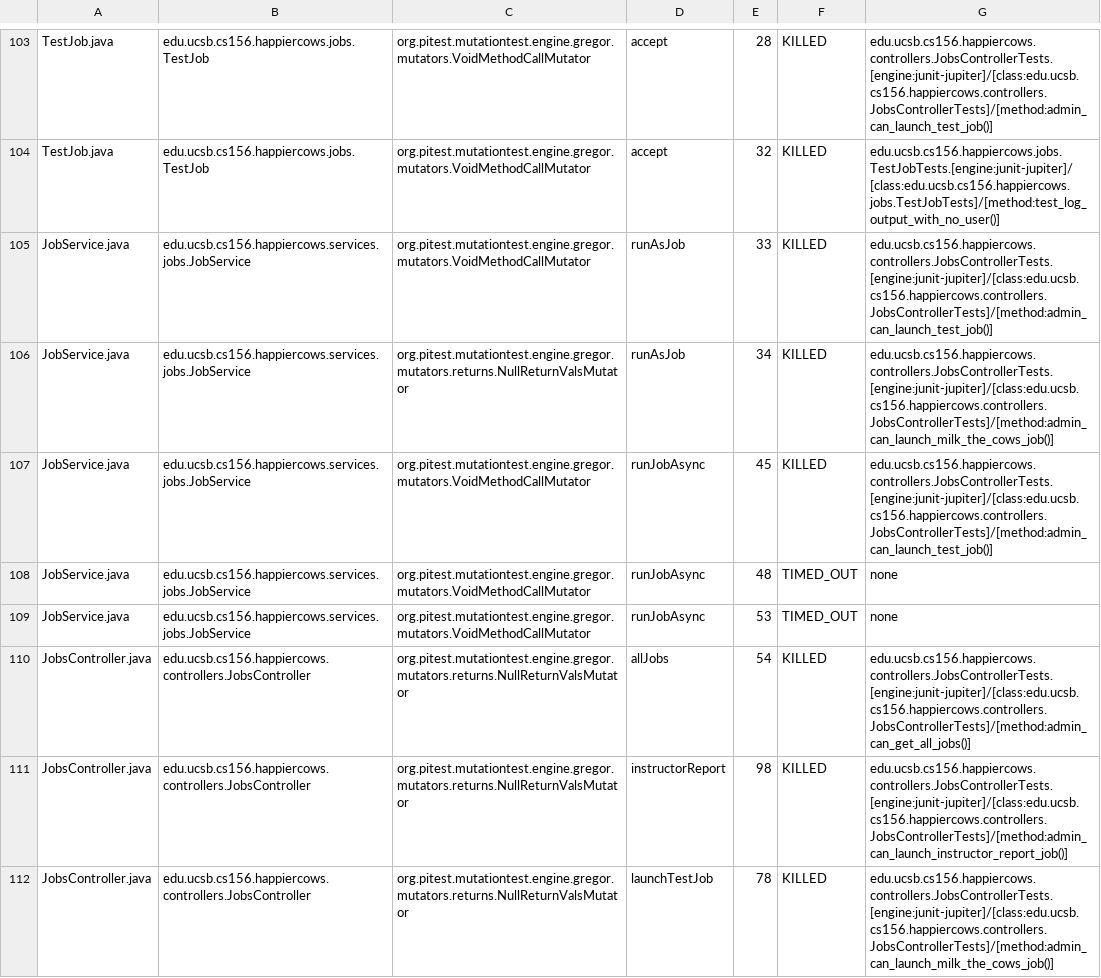
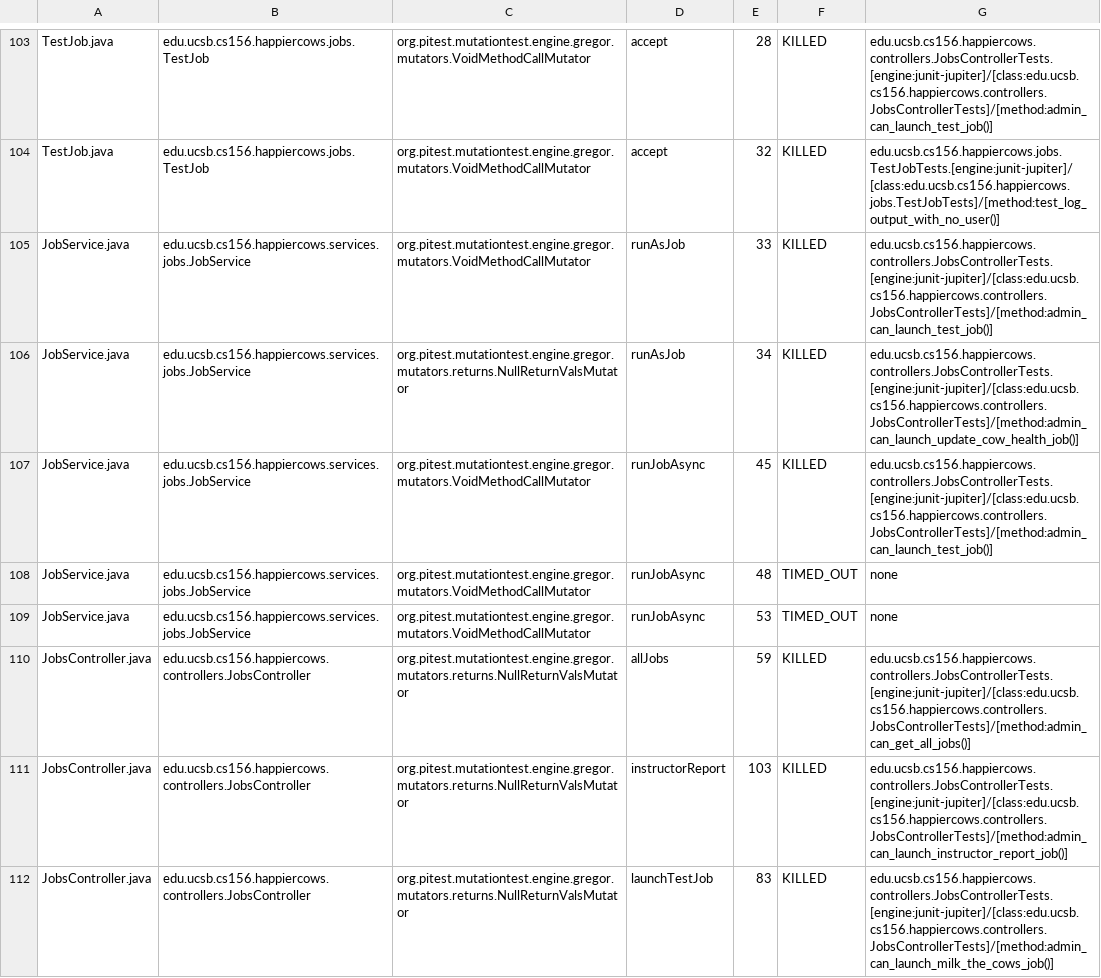
Before and after one commit to ucsb-cs156/proj-happycows, a CSV file: pitest/mutations.csv, drawn as a sheet; only a part is shown, gaps mark what is left out; the diff covers the shown part only.

Commit message:
Deploying to gh-pages from @ ucsb-cs156/proj-happycows@9fdda2f7825a6cd257449c2ae1e4009efa65b977 🚀

```diff
--- a/pitest/mutations.csv
+++ b/pitest/mutations.csv
@@ -105,3 +105,3 @@ TestJob.java,edu.ucsb.cs156.happiercows.jobs.TestJob,org.pitest.mutationtest.eng
 JobService.java,edu.ucsb.cs156.happiercows.services.jobs.JobService,org.pitest.mutationtest.engine.gregor.mutators.VoidMethodCallMutator,runAsJob,33,KILLED,edu.ucsb.cs156.happiercows.controllers.JobsControllerTests.[engine:junit-jupiter]/[class:edu.ucsb.cs156.happiercows.controllers.JobsControllerTests]/[method:admin_can_launch_test_job()]
-JobService.java,edu.ucsb.cs156.happiercows.services.jobs.JobService,org.pitest.mutationtest.engine.gregor.mutators.returns.NullReturnValsMutator,runAsJob,34,KILLED,edu.ucsb.cs156.happiercows.controllers.JobsControllerTests.[engine:junit-jupiter]/[class:edu.ucsb.cs156.happiercows.controllers.JobsControllerTests]/[method:admin_can_launch_milk_the_cows_job()]
+JobService.java,edu.ucsb.cs156.happiercows.services.jobs.JobService,org.pitest.mutationtest.engine.gregor.mutators.returns.NullReturnValsMutator,runAsJob,34,KILLED,edu.ucsb.cs156.happiercows.controllers.JobsControllerTests.[engine:junit-jupiter]/[class:edu.ucsb.cs156.happiercows.controllers.JobsControllerTests]/[method:admin_can_launch_update_cow_health_job()]
 JobService.java,edu.ucsb.cs156.happiercows.services.jobs.JobService,org.pitest.mutationtest.engine.gregor.mutators.VoidMethodCallMutator,runJobAsync,45,KILLED,edu.ucsb.cs156.happiercows.controllers.JobsControllerTests.[engine:junit-jupiter]/[class:edu.ucsb.cs156.happiercows.controllers.JobsControllerTests]/[method:admin_can_launch_test_job()]
@@ -109,4 +109,4 @@ JobService.java,edu.ucsb.cs156.happiercows.services.jobs.JobService,org.pitest.m
 JobService.java,edu.ucsb.cs156.happiercows.services.jobs.JobService,org.pitest.mutationtest.engine.gregor.mutators.VoidMethodCallMutator,runJobAsync,53,TIMED_OUT,none
-JobsController.java,edu.ucsb.cs156.happiercows.controllers.JobsController,org.pitest.mutationtest.engine.gregor.mutators.returns.NullReturnValsMutator,allJobs,54,KILLED,edu.ucsb.cs156.happiercows.controllers.JobsControllerTests.[engine:junit-jupiter]/[class:edu.ucsb.cs156.happiercows.controllers.JobsControllerTests]/[method:admin_can_get_all_jobs()]
-JobsController.java,edu.ucsb.cs156.happiercows.controllers.JobsController,org.pitest.mutationtest.engine.gregor.mutators.returns.NullReturnValsMutator,instructorReport,98,KILLED,edu.ucsb.cs156.happiercows.controllers.JobsControllerTests.[engine:junit-jupiter]/[class:edu.ucsb.cs156.happiercows.controllers.JobsControllerTests]/[method:admin_can_launch_instructor_report_job()]
-JobsController.java,edu.ucsb.cs156.happiercows.controllers.JobsController,org.pitest.mutationtest.engine.gregor.mutators.returns.NullReturnValsMutator,launchTestJob,78,KILLED,edu.ucsb.cs156.happiercows.controllers.JobsControllerTests.[engine:junit-jupiter]/[class:edu.ucsb.cs156.happiercows.controllers.JobsControllerTests]/[method:admin_can_launch_milk_the_cows_job()]
+JobsController.java,edu.ucsb.cs156.happiercows.controllers.JobsController,org.pitest.mutationtest.engine.gregor.mutators.returns.NullReturnValsMutator,allJobs,59,KILLED,edu.ucsb.cs156.happiercows.controllers.JobsControllerTests.[engine:junit-jupiter]/[class:edu.ucsb.cs156.happiercows.controllers.JobsControllerTests]/[method:admin_can_get_all_jobs()]
+JobsController.java,edu.ucsb.cs156.happiercows.controllers.JobsController,org.pitest.mutationtest.engine.gregor.mutators.returns.NullReturnValsMutator,instructorReport,103,KILLED,edu.ucsb.cs156.happiercows.controllers.JobsControllerTests.[engine:junit-jupiter]/[class:edu.ucsb.cs156.happiercows.controllers.JobsControllerTests]/[method:admin_can_launch_instructor_report_job()]
+JobsController.java,edu.ucsb.cs156.happiercows.controllers.JobsController,org.pitest.mutationtest.engine.gregor.mutators.returns.NullReturnValsMutator,launchTestJob,83,KILLED,edu.ucsb.cs156.happiercows.controllers.JobsControllerTests.[engine:junit-jupiter]/[class:edu.ucsb.cs156.happiercows.controllers.JobsControllerTests]/[method:admin_can_launch_milk_the_cows_job()]
```
Also changed, not shown: 1 added row and 25 edited cells elsewhere in this file, 24 other files.
